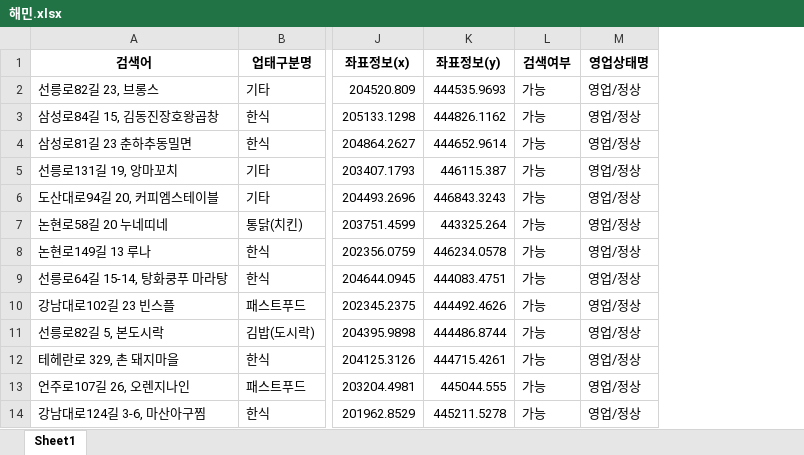
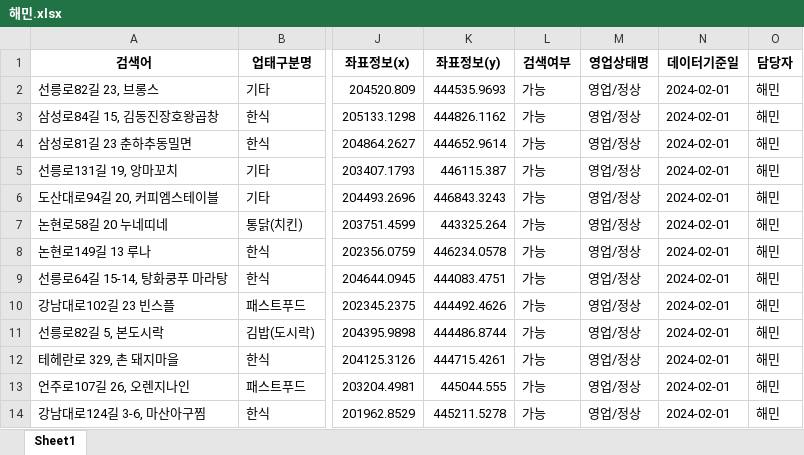
Before and after one commit to Lunch-Lab/data, an Excel workbook: data/restaurant_info_data(2)/해민.xlsx, sheet Sheet1, drawn as a sheet; only a part is shown, gaps mark what is left out; values as stored, in another font and other column widths than the file's, no borders; the diff names each change by its address in the sheet, - before the commit and + after, or states it on an @@ line.

```diff
--- a/data/restaurant_info_data(2)/해민.xlsx (sheet Sheet1)
+++ b/data/restaurant_info_data(2)/해민.xlsx (sheet Sheet1)
+column N (데이터기준일), rows 2-14: all 2024-02-01
+column O (담당자), rows 2-14: all 해민
```
Also changed, not shown: data/restaurant_info_data(2)/정훈.xlsx, data/restaurant_info_data(2)/지선.xlsx, 7 other files.
